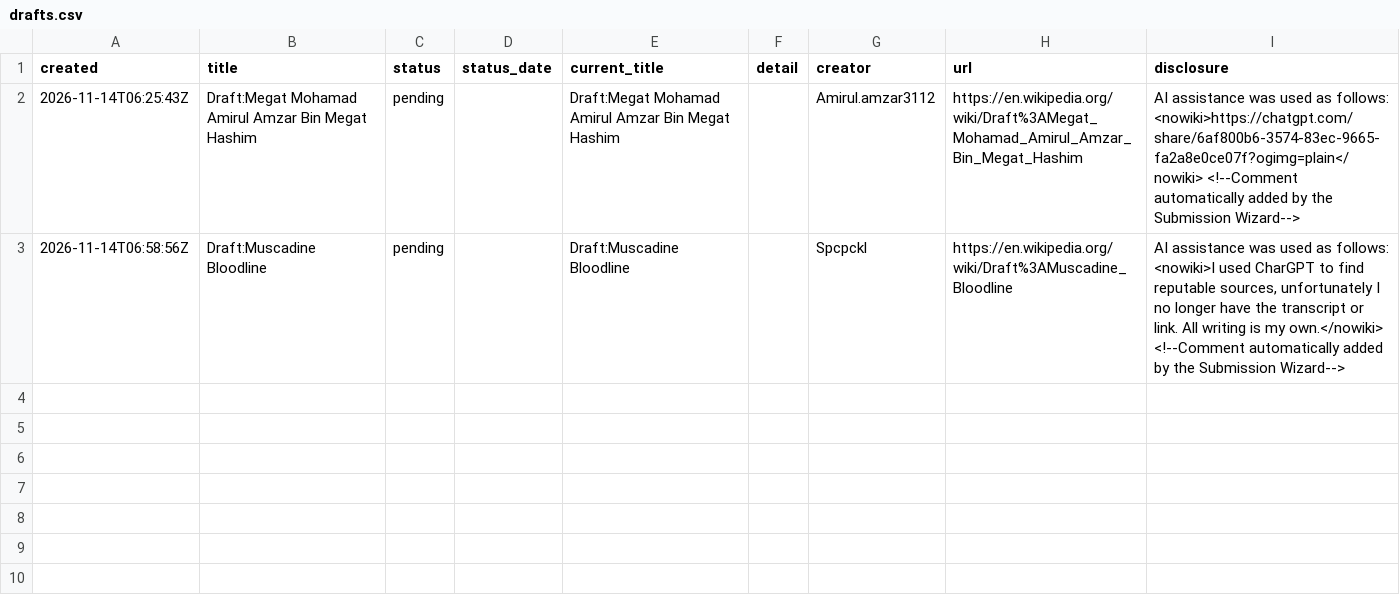
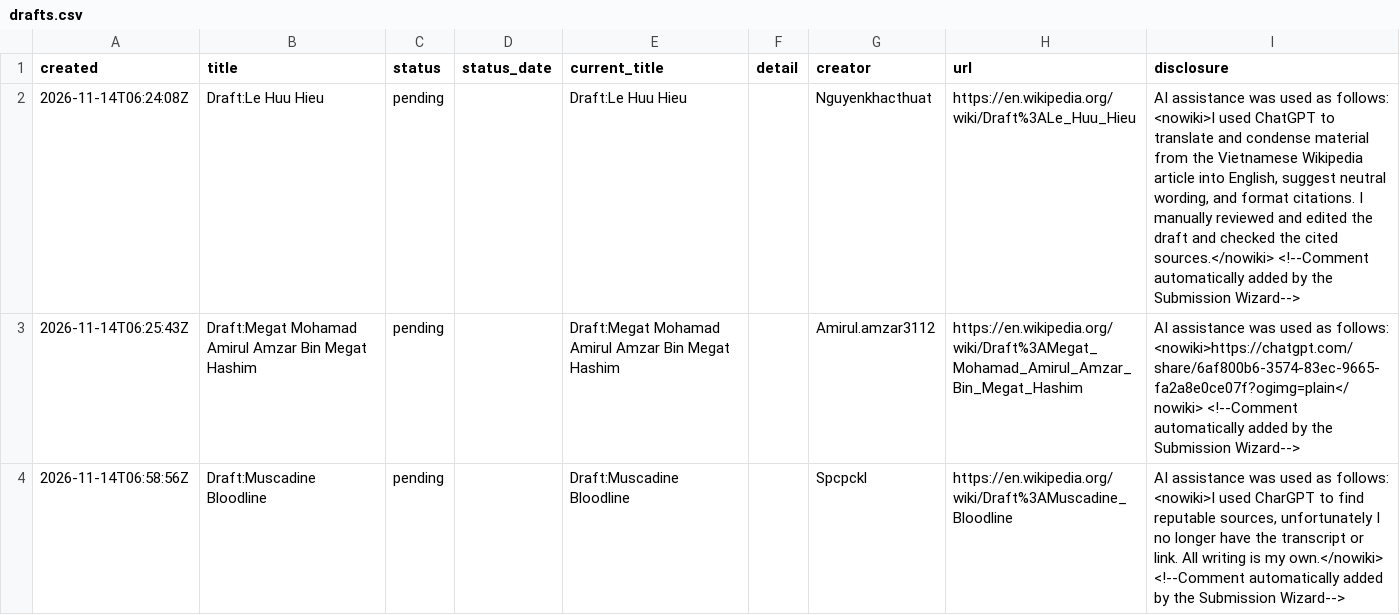
Before and after one commit to hanlinl/EnWikipediaDrafts, a CSV file: data/drafts.csv, drawn as a sheet; the diff names each change by its address in the sheet, - before the commit and + after, or states it on an @@ line.

```diff
--- a/data/drafts.csv
+++ b/data/drafts.csv
+row 2: 2026-11-14T06:24:08Z | Draft:Le Huu Hieu | pending |  | Draft:Le Huu Hieu |  | Nguyenkhacthuat | https://en.wikipedia.org/wiki/Draft%3ALe_Huu_Hieu | AI assistance was used as follows: <nowiki>I used ChatGPT to translate and condense material from the Vietnamese Wikipedia article into English, suggest neutral wording, and format citations. I manually reviewed and edited the draft and checked the cited sources.</nowiki> <!--Comment automatically added by the Submission Wizard-->
```
Also changed, not shown: 1 other file.
